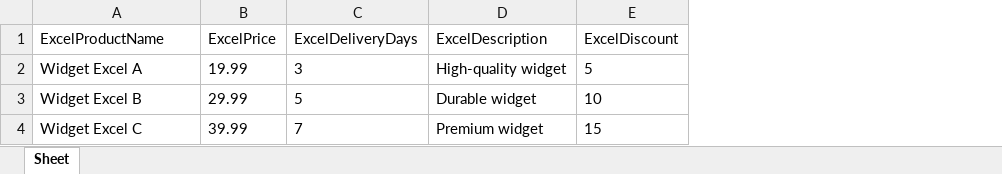
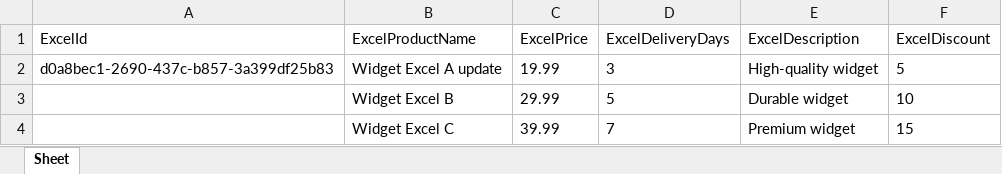
Before and after one commit to Isfhan/data-importer-poc, an Excel workbook: dist/data/input/sample.xlsx, sheet Sheet, drawn as a sheet; values as stored, in another font and other column widths than the file's, no borders; addresses are those after the commit; the diff names each change by its address in the sheet, - before the commit and + after, or states it on an @@ line.

Commit message:
feat: Implement unique identifier in sample data and mapping JSON config files, and update code to handle it

```diff
--- a/dist/data/input/sample.xlsx (sheet Sheet)
+++ b/dist/data/input/sample.xlsx (sheet Sheet)
+column A (ExcelId), row 2: d0a8bec1-2690-437c-b857-3a399df25b83
-B2 (ExcelProductName): Widget Excel A
+B2 (ExcelProductName): Widget Excel A update
```
Also changed, not shown: src/data/input/sample.xlsx, 20 other files.
